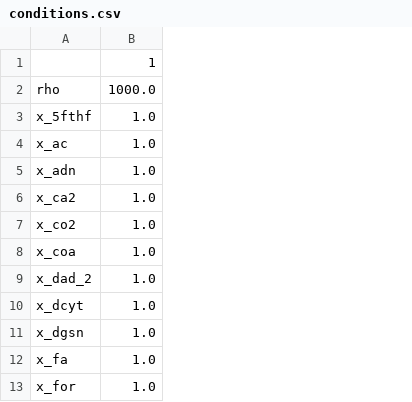
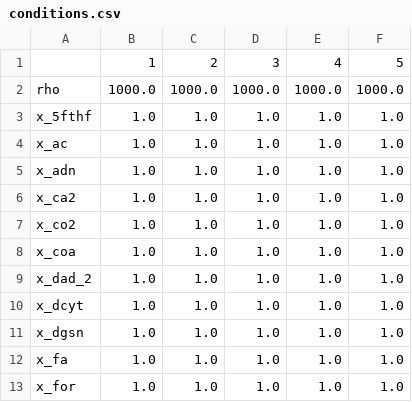
Before and after one commit to charlesrocabert/gbacpp, a CSV file: csv_models/MMSYN/conditions.csv, drawn as a sheet; only a part is shown; the diff names each change by its address in the sheet, - before the commit and + after, or states it on an @@ line.

```diff
--- a/csv_models/MMSYN/conditions.csv
+++ b/csv_models/MMSYN/conditions.csv
+column C, rows 1-13: 2 | 1000.0 | 1.0 | 1.0 | 1.0 | 1.0 | 1.0 | 1.0 | 1.0 | 1.0 | 1.0 | 1.0 | 1.0
+column D, rows 1-13: 3 | 1000.0 | 1.0 | 1.0 | 1.0 | 1.0 | 1.0 | 1.0 | 1.0 | 1.0 | 1.0 | 1.0 | 1.0
+column E, rows 1-13: 4 | 1000.0 | 1.0 | 1.0 | 1.0 | 1.0 | 1.0 | 1.0 | 1.0 | 1.0 | 1.0 | 1.0 | 1.0
+column F, rows 1-13: 5 | 1000.0 | 1.0 | 1.0 | 1.0 | 1.0 | 1.0 | 1.0 | 1.0 | 1.0 | 1.0 | 1.0 | 1.0
```
Also changed, not shown: csv_models/MMSYN/kcat.csv, 4 other files.
